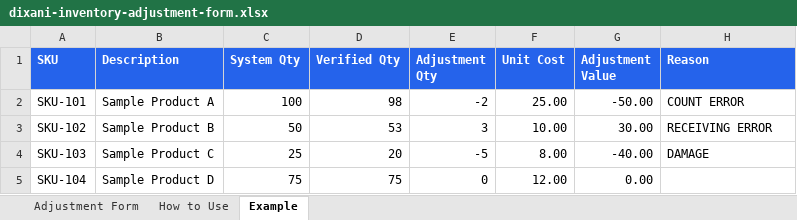
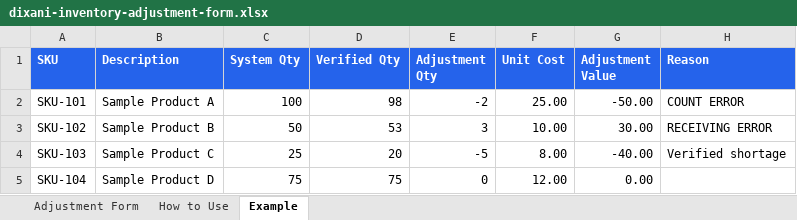
Before and after one commit to DIXANI/dixani.github.io, an Excel workbook: downloads/inventory/dixani-inventory-adjustment-form.xlsx, sheet Example, drawn as a sheet; values as stored, in another font and other column widths than the file's, no borders; the diff names each change by its address in the sheet, - before the commit and + after, or states it on an @@ line.

```diff
--- a/downloads/inventory/dixani-inventory-adjustment-form.xlsx (sheet Example)
+++ b/downloads/inventory/dixani-inventory-adjustment-form.xlsx (sheet Example)
-H4 (Reason): DAMAGE
+H4 (Reason): Verified shortage
```
Also changed, not shown: sheet Adjustment Form, sheet How to Use, formulas that keep their value, 4 other files.
